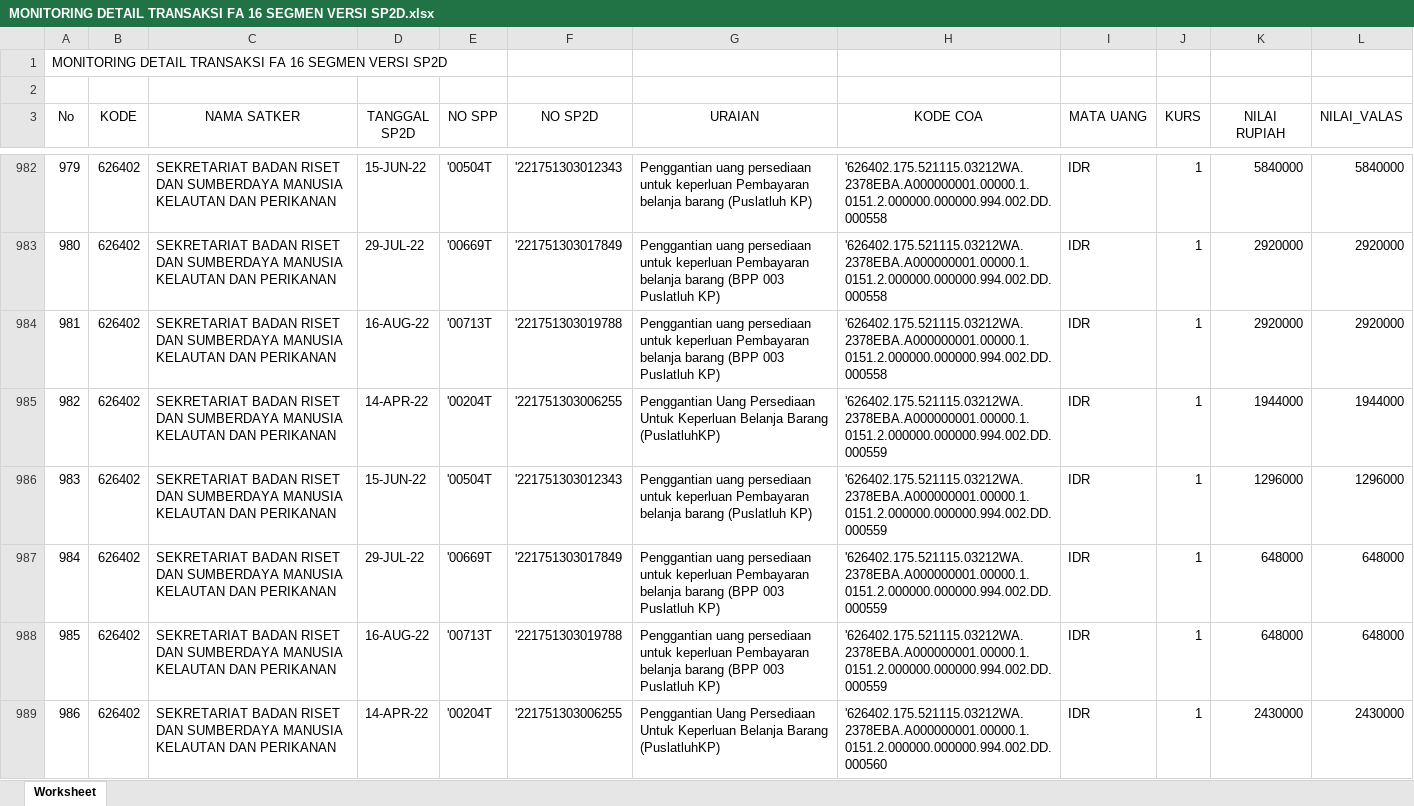
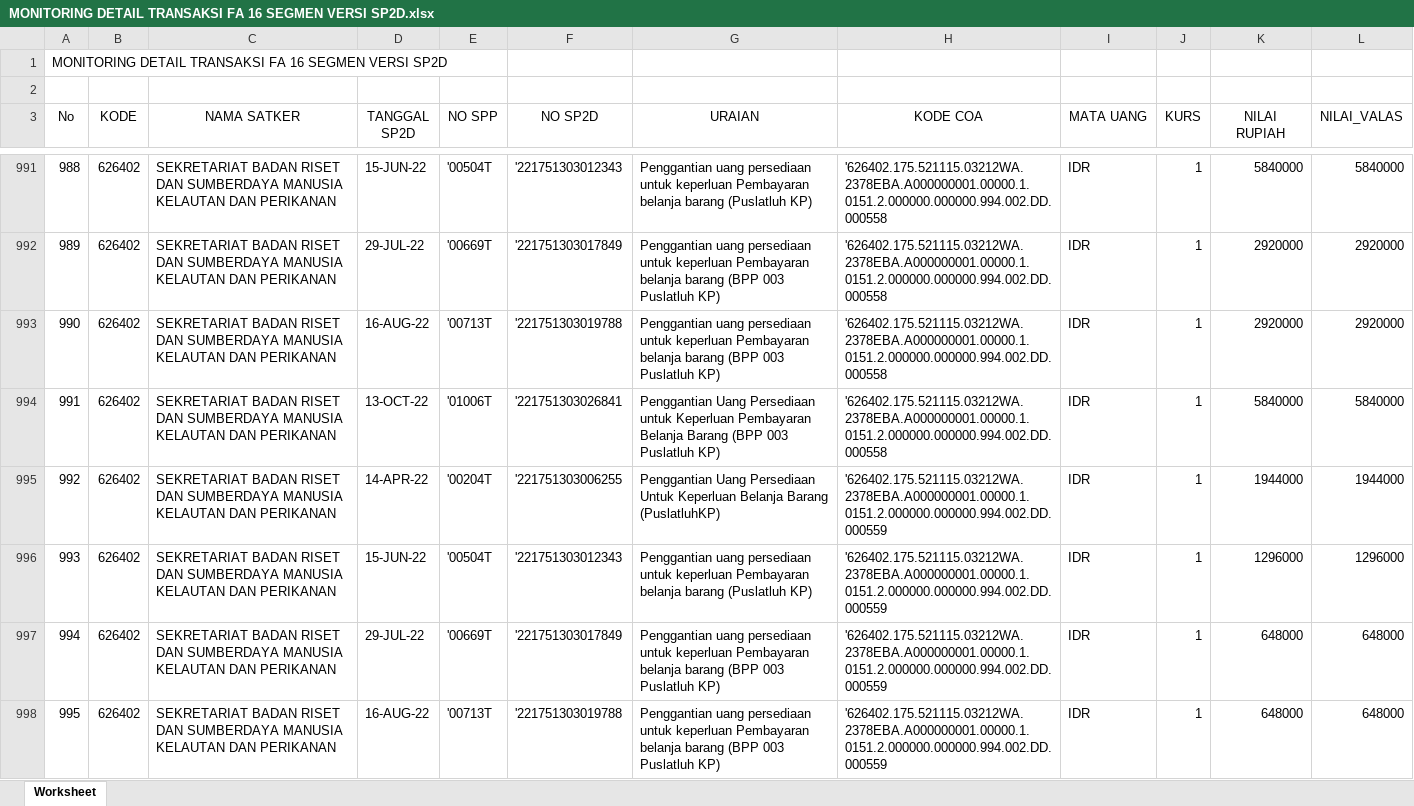
Before and after one commit to arifxl42/TA.2022, an Excel workbook: DATABASE/MONITORING DETAIL TRANSAKSI FA 16 SEGMEN VERSI SP2D.xlsx, sheet Worksheet, drawn as a sheet; only a part is shown, gaps mark what is left out; the shorter side is filled out with more unchanged rows; values as stored, in another font and other column widths than the file's, no borders; the diff covers the shown part only; the diff names each change by its address in the sheet, - before the commit and + after, or states it on an @@ line.

```diff
--- a/DATABASE/MONITORING DETAIL TRANSAKSI FA 16 SEGMEN VERSI SP2D.xlsx (sheet Worksheet)
+++ b/DATABASE/MONITORING DETAIL TRANSAKSI FA 16 SEGMEN VERSI SP2D.xlsx (sheet Worksheet)
@@ column A (No) renumbered from row 299 down @@
+row 994: 991 | 626402 | SEKRETARIAT BADAN RISET DAN SUMBERDAYA MANUSIA KELAUTAN DAN PERIKANAN | 13-OCT-22 | '01006T | '221751303026841 | Penggantian Uang Persediaan untuk Keperluan Pembayaran Belanja Barang (BPP 003 Puslatluh KP) | '626402.175.521115.03212WA.2378EBA.A000000001.00000.1.0151.2.000000.000000.994.002.DD.000558 | IDR | 1 | 5840000 | 5840000
```
Also changed, not shown: 66 added rows elsewhere in this sheet, 1 other file.
